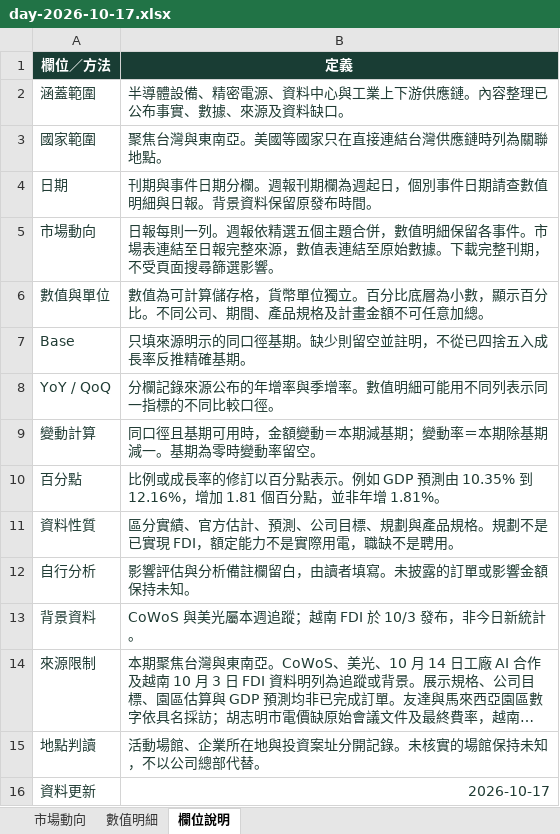
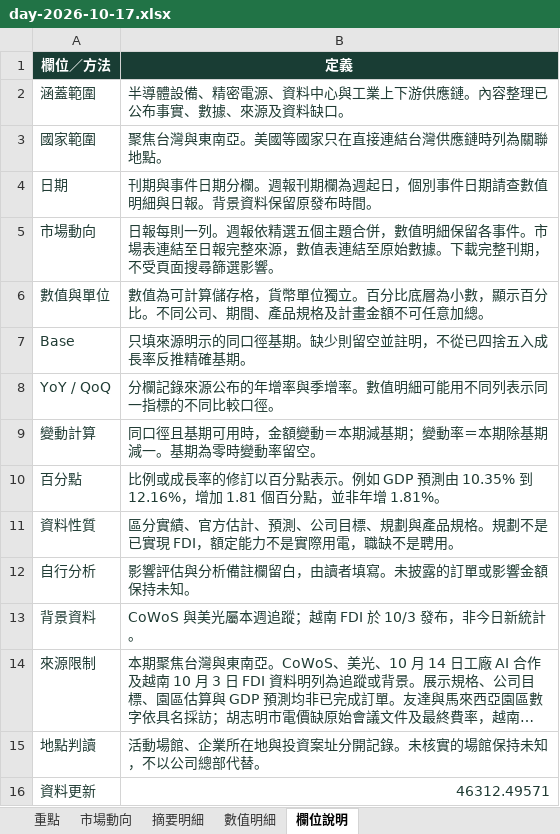
Before and after one commit to aiwlulu/daily-brief-site, an Excel workbook: docs/exports/day-2026-10-17.xlsx, sheet 欄位說明, drawn as a sheet; long unchanged cells end in …; values as stored, in another font and other column widths than the file's, no borders; table styles not drawn; the diff names each change by its address in the sheet, - before the commit and + after, or states it on an @@ line.

```diff
--- a/docs/exports/day-2026-10-17.xlsx (sheet 欄位說明)
+++ b/docs/exports/day-2026-10-17.xlsx (sheet 欄位說明)
+sheet tab: 重點
+sheet tab: 摘要明細
-B16 (定義): 2026-10-17
+B16 (定義): 46312.49571
```
Also changed, not shown: sheet 市場動向, sheet 數值明細, docs/exports/week-2026-10-11.xlsx, 5 other files.
